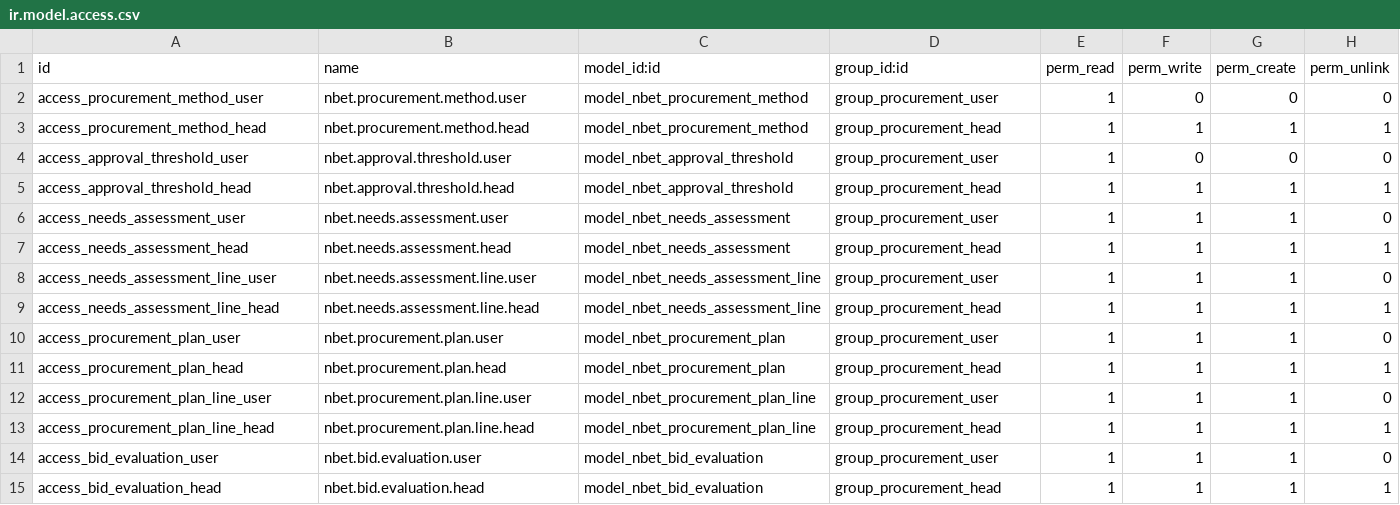
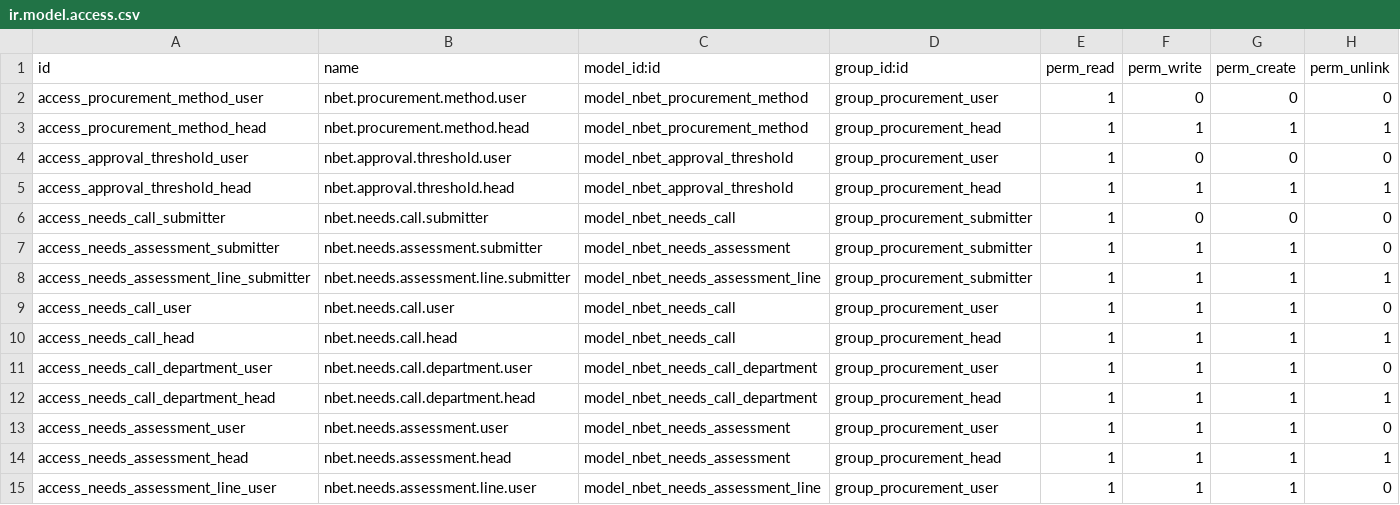
Before and after one commit to dunmi9791/nbet-18, a CSV file: nbet_procurement/security/ir.model.access.csv, drawn as a sheet; only a part is shown; the shorter side is filled out with more unchanged rows.

```diff
--- a/nbet_procurement/security/ir.model.access.csv
+++ b/nbet_procurement/security/ir.model.access.csv
@@ -5,2 +5,9 @@ access_approval_threshold_user,nbet.approval.threshold.user,model_nbet_approval_
 access_approval_threshold_head,nbet.approval.threshold.head,model_nbet_approval_threshold,group_procurement_head,1,1,1,1
+access_needs_call_submitter,nbet.needs.call.submitter,model_nbet_needs_call,group_procurement_submitter,1,0,0,0
+access_needs_assessment_submitter,nbet.needs.assessment.submitter,model_nbet_needs_assessment,group_procurement_submitter,1,1,1,0
+access_needs_assessment_line_submitter,nbet.needs.assessment.line.submitter,model_nbet_needs_assessment_line,group_procurement_submitter,1,1,1,1
+access_needs_call_user,nbet.needs.call.user,model_nbet_needs_call,group_procurement_user,1,1,1,0
+access_needs_call_head,nbet.needs.call.head,model_nbet_needs_call,group_procurement_head,1,1,1,1
+access_needs_call_department_user,nbet.needs.call.department.user,model_nbet_needs_call_department,group_procurement_user,1,1,1,0
+access_needs_call_department_head,nbet.needs.call.department.head,model_nbet_needs_call_department,group_procurement_head,1,1,1,1
 access_needs_assessment_user,nbet.needs.assessment.user,model_nbet_needs_assessment,group_procurement_user,1,1,1,0
```
Also changed, not shown: 8 other files.
